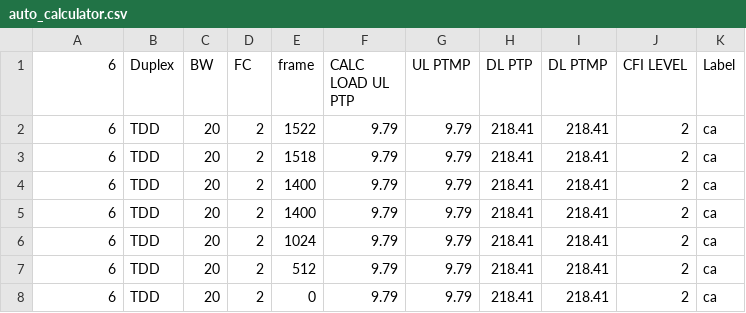
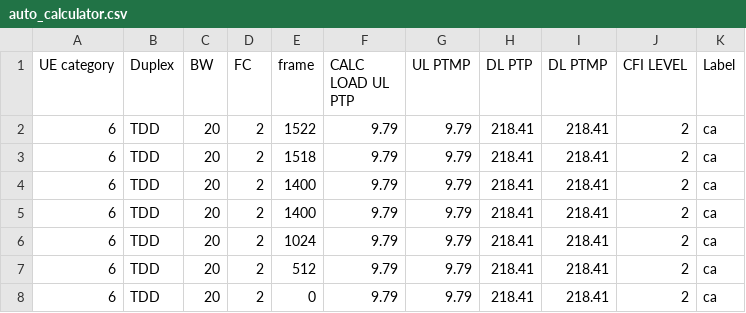
Before and after one commit to airspansvg/Testspan_Runners, a CSV file: src/main/resources/Traffic/auto_calculator.csv, drawn as a sheet; only a part is shown.

Commit message:
fixed calc ue cat

```diff
--- a/src/main/resources/Traffic/auto_calculator.csv
+++ b/src/main/resources/Traffic/auto_calculator.csv
@@ -1,2 +1,2 @@
-6,Duplex,BW,FC,frame,CALC LOAD UL PTP,UL PTMP,DL PTP,DL PTMP,CFI LEVEL,Label
+UE category,Duplex,BW,FC,frame,CALC LOAD UL PTP,UL PTMP,DL PTP,DL PTMP,CFI LEVEL,Label
 6,TDD,20,2,1522,9.79,9.79,218.41,218.41,2,ca
```
